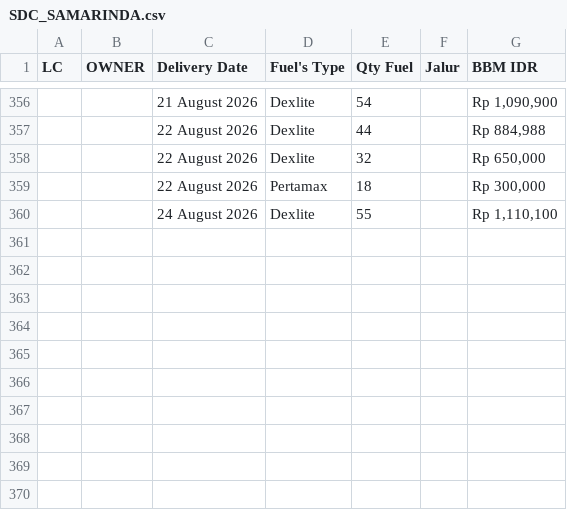
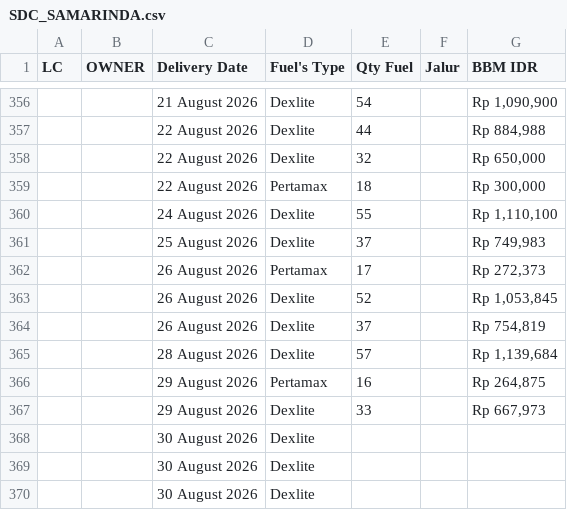
Before and after one commit to heylilyloops/Dashboard-Fuel-Usage-, a CSV file: data/SDC_SAMARINDA.csv, drawn as a sheet; only a part is shown, gaps mark what is left out.

```diff
--- a/data/SDC_SAMARINDA.csv
+++ b/data/SDC_SAMARINDA.csv
@@ -360 +360,11 @@ LC,OWNER,Delivery Date,Fuel's Type,Qty Fuel,Jalur,BBM IDR
 ,,24 August 2026,Dexlite,55,,"Rp 1,110,100"
+,,25 August 2026,Dexlite,37,,"Rp 749,983"
+,,26 August 2026,Pertamax,17,,"Rp 272,373"
+,,26 August 2026,Dexlite,52,,"Rp 1,053,845"
+,,26 August 2026,Dexlite,37,,"Rp 754,819"
+,,28 August 2026,Dexlite,57,,"Rp 1,139,684"
+,,29 August 2026,Pertamax,16,,"Rp 264,875"
+,,29 August 2026,Dexlite,33,,"Rp 667,973"
+,,30 August 2026,Dexlite,,,
+,,30 August 2026,Dexlite,,,
+,,30 August 2026,Dexlite,,,
```
Also changed, not shown: data/HCI_CIKUPA.csv, data/HUB_HCI_JEMBER.csv, 17 other files.
